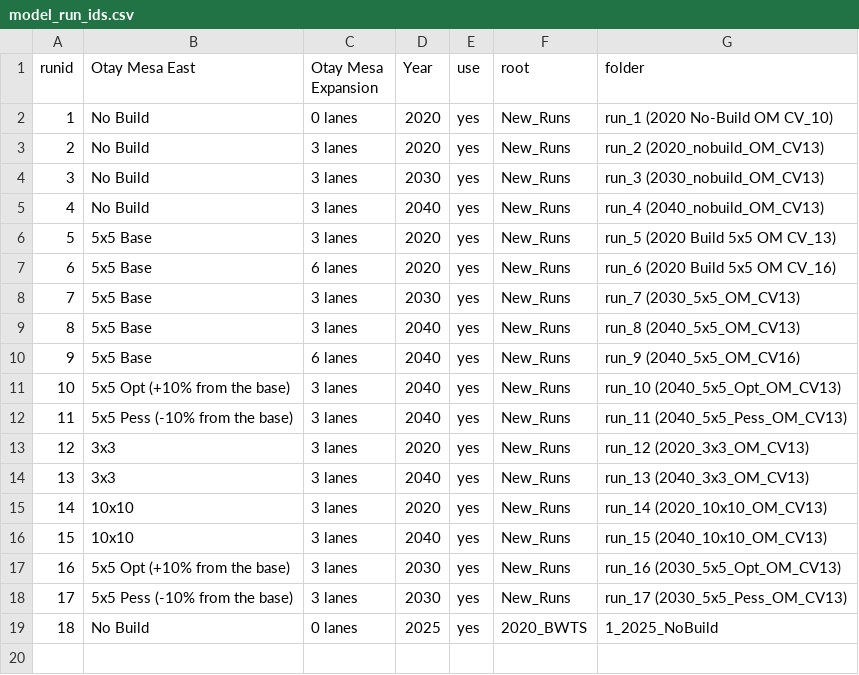
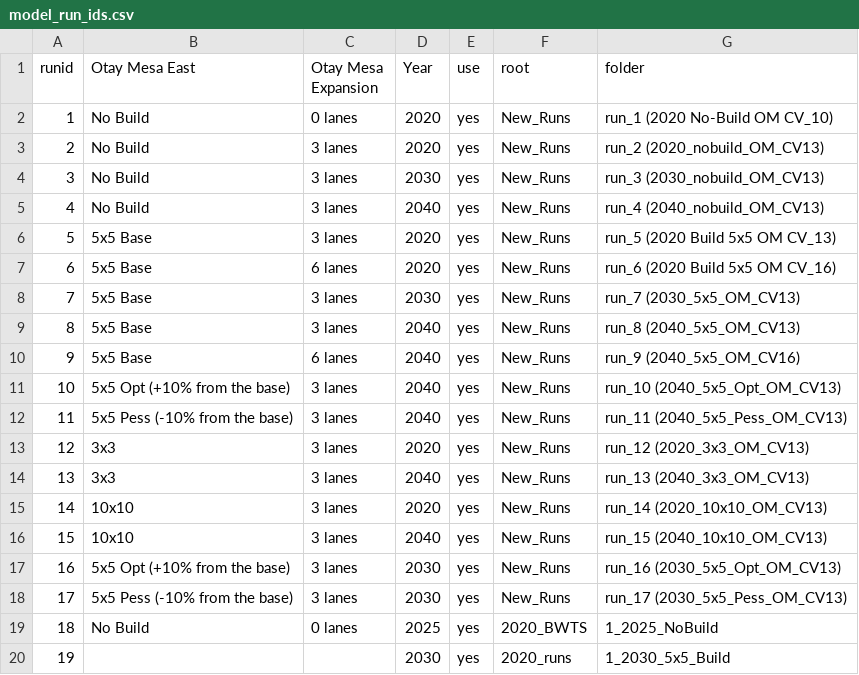
Before and after one commit to SANDAG/SR11_OME_IG, a CSV file: powerbi/scripts/config/model_run_ids.csv, drawn as a sheet; the diff names each change by its address in the sheet, - before the commit and + after, or states it on an @@ line.

Commit message:
update power bi with new run

```diff
--- a/powerbi/scripts/config/model_run_ids.csv
+++ b/powerbi/scripts/config/model_run_ids.csv
+row 20: 19 |  |  | 2030 | yes | 2020_runs | 1_2030_5x5_Build
```
Also changed, not shown: 1 other file.
